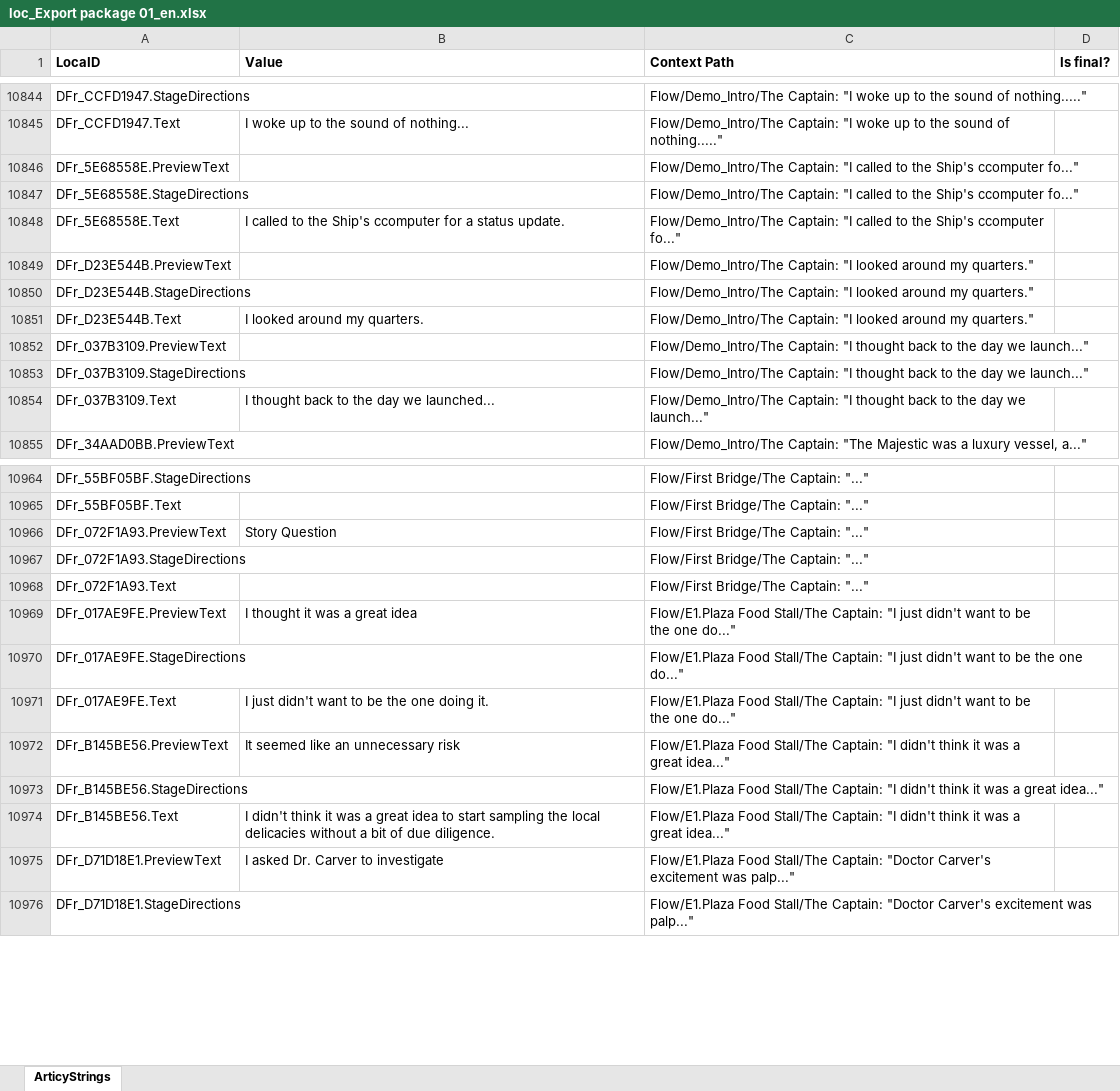
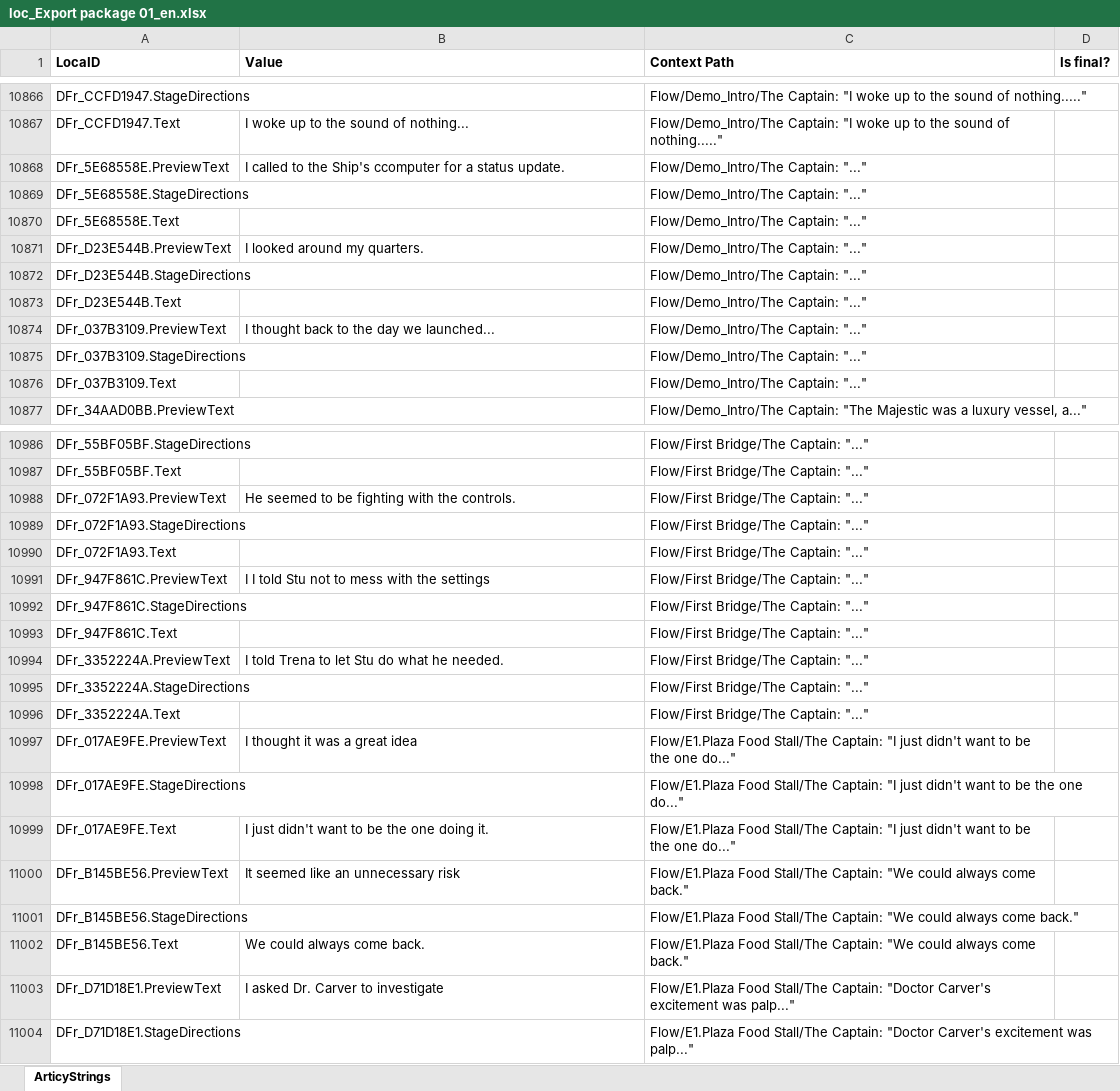
Before and after one commit to rif-raf-games/The-Captains-Chair, an Excel workbook: Assets/loc_Export package 01_en.xlsx, sheet ArticyStrings, drawn as a sheet; only a part is shown, gaps mark what is left out; values as stored, in another font and other column widths than the file's, no borders; addresses are those after the commit; the diff covers the shown part only; the diff names each change by its address in the sheet, - before the commit and + after, or states it on an @@ line.

```diff
--- a/Assets/loc_Export package 01_en.xlsx (sheet ArticyStrings)
+++ b/Assets/loc_Export package 01_en.xlsx (sheet ArticyStrings)
-B10868 (Value): (empty)
+B10868 (Value): I called to the Ship's ccomputer for a status update.
-C10868:C10870 (Context Path): Flow/Demo_Intro/The Captain: "I called to the Ship's ccomputer fo..."
+C10868:C10870 (Context Path): Flow/Demo_Intro/The Captain: "..."
-B10870 (Value): I called to the Ship's ccomputer for a status update.
+B10870 (Value): (empty)
-B10871 (Value): (empty)
+B10871 (Value): I looked around my quarters.
-C10871:C10873 (Context Path): Flow/Demo_Intro/The Captain: "I looked around my quarters."
+C10871:C10873 (Context Path): Flow/Demo_Intro/The Captain: "..."
-B10873 (Value): I looked around my quarters.
+B10873 (Value): (empty)
-B10874 (Value): (empty)
+B10874 (Value): I thought back to the day we launched...
-C10874:C10876 (Context Path): Flow/Demo_Intro/The Captain: "I thought back to the day we launch..."
+C10874:C10876 (Context Path): Flow/Demo_Intro/The Captain: "..."
-B10876 (Value): I thought back to the day we launched...
+B10876 (Value): (empty)
-B10988 (Value): Story Question
+B10988 (Value): He seemed to be fighting with the controls.
+row 10991: DFr_947F861C.PreviewText | I I told Stu not to mess with the settings | Flow/First Bridge/The Captain: "..."
+row 10992: DFr_947F861C.StageDirections |  | Flow/First Bridge/The Captain: "..."
+row 10993: DFr_947F861C.Text |  | Flow/First Bridge/The Captain: "..."
+row 10994: DFr_3352224A.PreviewText | I told Trena to let Stu do what he needed. | Flow/First Bridge/The Captain: "..."
+row 10995: DFr_3352224A.StageDirections |  | Flow/First Bridge/The Captain: "..."
+row 10996: DFr_3352224A.Text |  | Flow/First Bridge/The Captain: "..."
-C11000:C11002 (Context Path): …Stall/The Captain: "I didn't think it was a great idea..."
+C11000:C11002 (Context Path): …Stall/The Captain: "We could always come back."
-B11002 (Value): I didn't think it was a great idea to start sampling the local delicacies without a bit of due diligence.
+B11002 (Value): We could always come back.
```
Also changed, not shown: 31 added rows, 2 removed rows, 5 moved rows and 59 edited cells elsewhere in this sheet, 10 other files.
